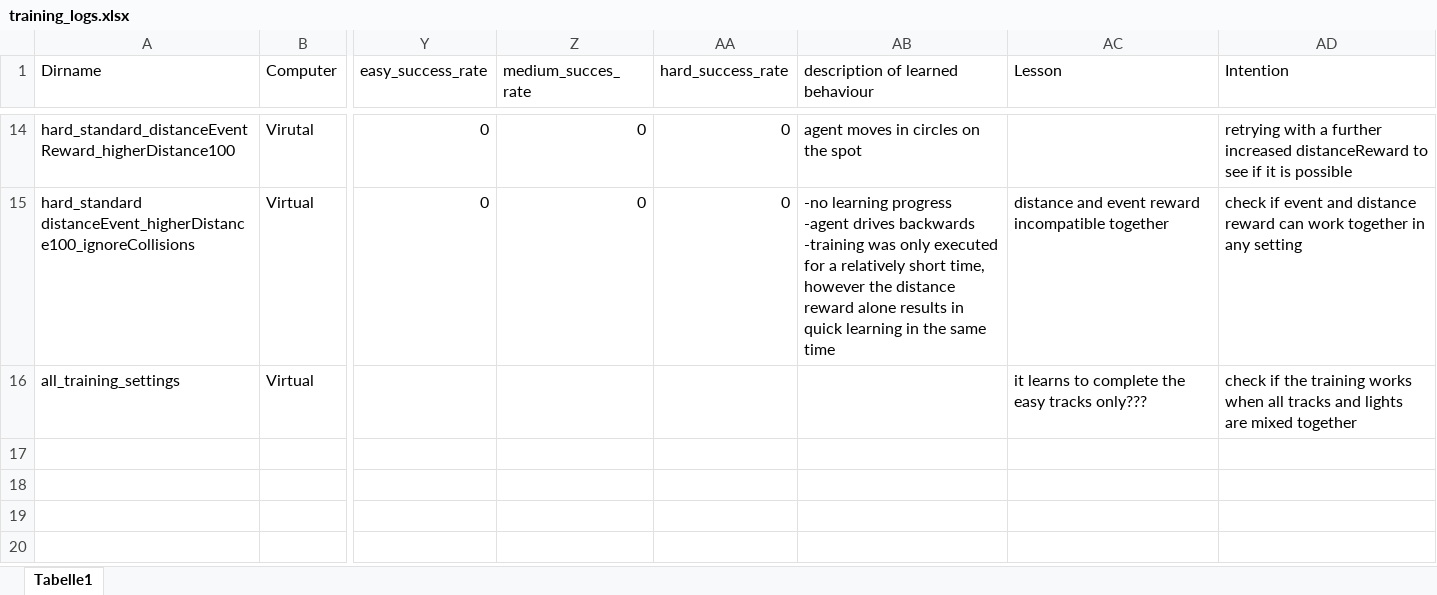
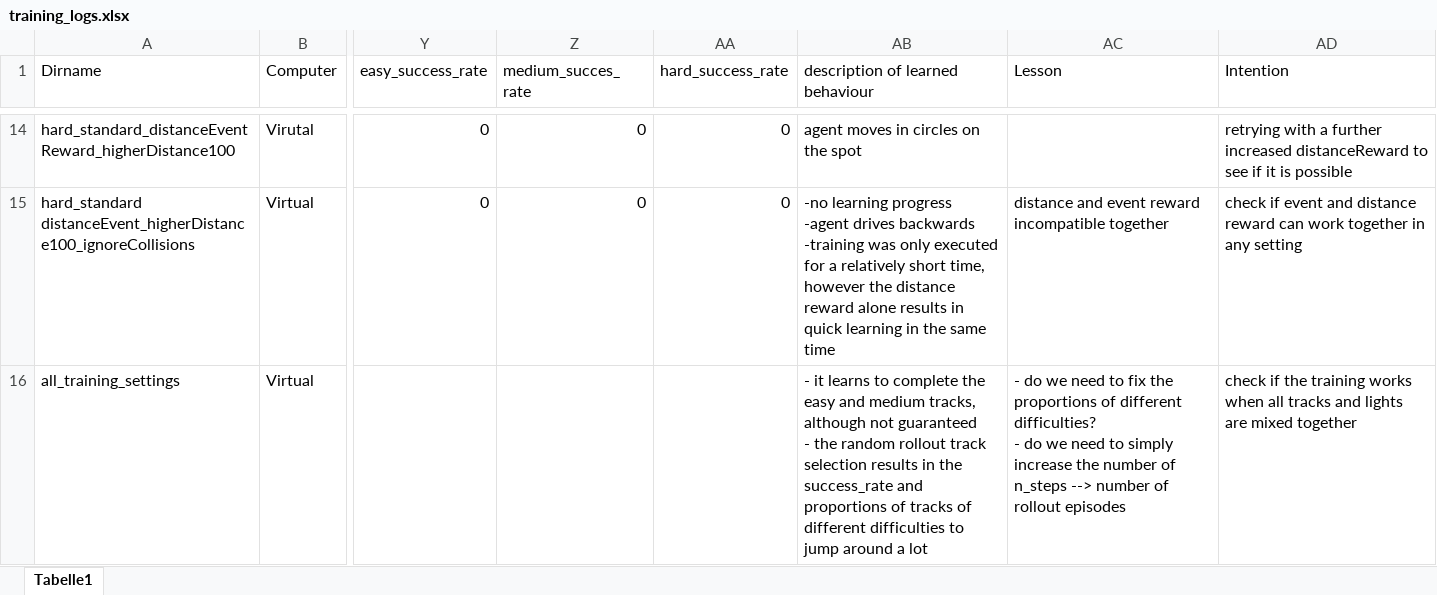
Before and after one commit to geschnee/carsim-rl-cnn, an Excel workbook: python/training_logs.xlsx, sheet Tabelle1, drawn as a sheet; only a part is shown, gaps mark what is left out; values as stored, in another font and other column widths than the file's, no borders; ↵ is a line break in a cell; the diff covers the shown part only; the diff names each change by its address in the sheet, - before the commit and + after, or states it on an @@ line.

```diff
--- a/python/training_logs.xlsx (sheet Tabelle1)
+++ b/python/training_logs.xlsx (sheet Tabelle1)
-AB16 (description of learned behaviour): (empty)
+AB16 (description of learned behaviour): - it learns to complete the easy and medium tracks, although not guaranteed ↵ - the random rollout track selection results in the success_rate and proportions of tracks of different difficulties to jump around a lot
-AC16 (Lesson): it learns to complete the easy tracks only???
+AC16 (Lesson): - do we need to fix the proportions of different difficulties? ↵ - do we need to simply increase the number of n_steps --> number of rollout episodes
```
Also changed, not shown: 1 added row elsewhere in this sheet, 2 other files.
